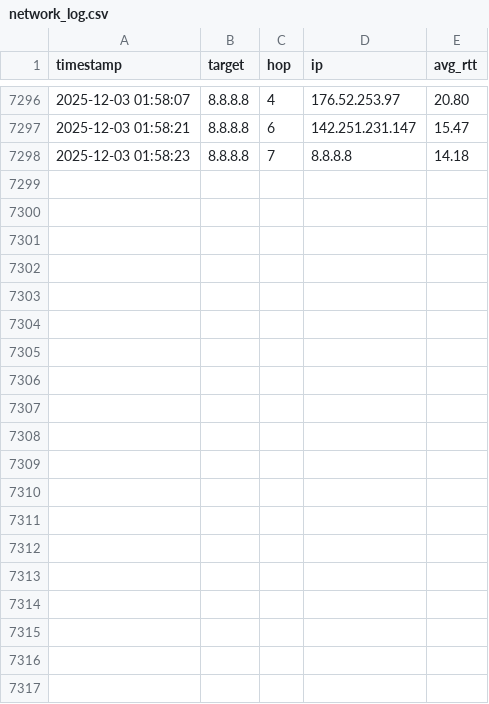
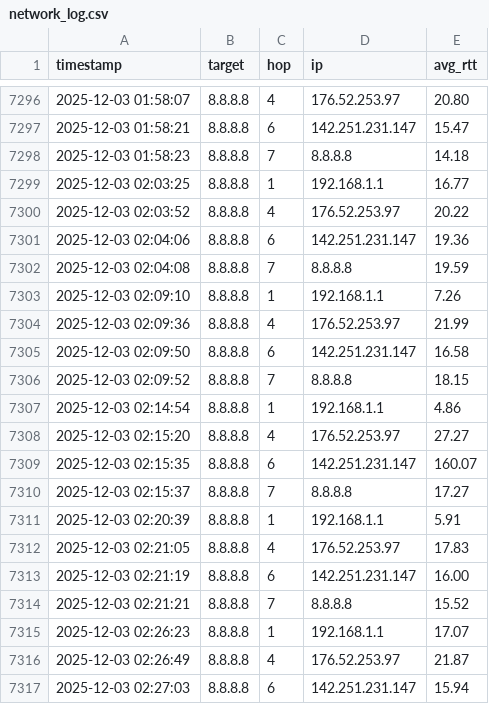
Before and after one commit to OlympicHamster/Gping, a CSV file: network_log.csv, drawn as a sheet; only a part is shown, gaps mark what is left out; the diff covers the shown part only; the diff names each change by its address in the sheet, - before the commit and + after, or states it on an @@ line.

Commit message:
Automated upload of CSV file 2025-12-03 03:00:03

```diff
--- a/network_log.csv
+++ b/network_log.csv
+row 7299: 2025-12-03 02:03:25 | 8.8.8.8 | 1 | 192.168.1.1 | 16.77
+row 7300: 2025-12-03 02:03:52 | 8.8.8.8 | 4 | 176.52.253.97 | 20.22
+row 7301: 2025-12-03 02:04:06 | 8.8.8.8 | 6 | 142.251.231.147 | 19.36
+row 7302: 2025-12-03 02:04:08 | 8.8.8.8 | 7 | 8.8.8.8 | 19.59
+row 7303: 2025-12-03 02:09:10 | 8.8.8.8 | 1 | 192.168.1.1 | 7.26
+row 7304: 2025-12-03 02:09:36 | 8.8.8.8 | 4 | 176.52.253.97 | 21.99
+row 7305: 2025-12-03 02:09:50 | 8.8.8.8 | 6 | 142.251.231.147 | 16.58
+row 7306: 2025-12-03 02:09:52 | 8.8.8.8 | 7 | 8.8.8.8 | 18.15
+row 7307: 2025-12-03 02:14:54 | 8.8.8.8 | 1 | 192.168.1.1 | 4.86
+row 7308: 2025-12-03 02:15:20 | 8.8.8.8 | 4 | 176.52.253.97 | 27.27
+row 7309: 2025-12-03 02:15:35 | 8.8.8.8 | 6 | 142.251.231.147 | 160.07
+row 7310: 2025-12-03 02:15:37 | 8.8.8.8 | 7 | 8.8.8.8 | 17.27
+row 7311: 2025-12-03 02:20:39 | 8.8.8.8 | 1 | 192.168.1.1 | 5.91
+row 7312: 2025-12-03 02:21:05 | 8.8.8.8 | 4 | 176.52.253.97 | 17.83
+row 7313: 2025-12-03 02:21:19 | 8.8.8.8 | 6 | 142.251.231.147 | 16.00
+row 7314: 2025-12-03 02:21:21 | 8.8.8.8 | 7 | 8.8.8.8 | 15.52
+row 7315: 2025-12-03 02:26:23 | 8.8.8.8 | 1 | 192.168.1.1 | 17.07
+row 7316: 2025-12-03 02:26:49 | 8.8.8.8 | 4 | 176.52.253.97 | 21.87
+row 7317: 2025-12-03 02:27:03 | 8.8.8.8 | 6 | 142.251.231.147 | 15.94
```
Also changed, not shown: 21 added rows elsewhere in this file.
